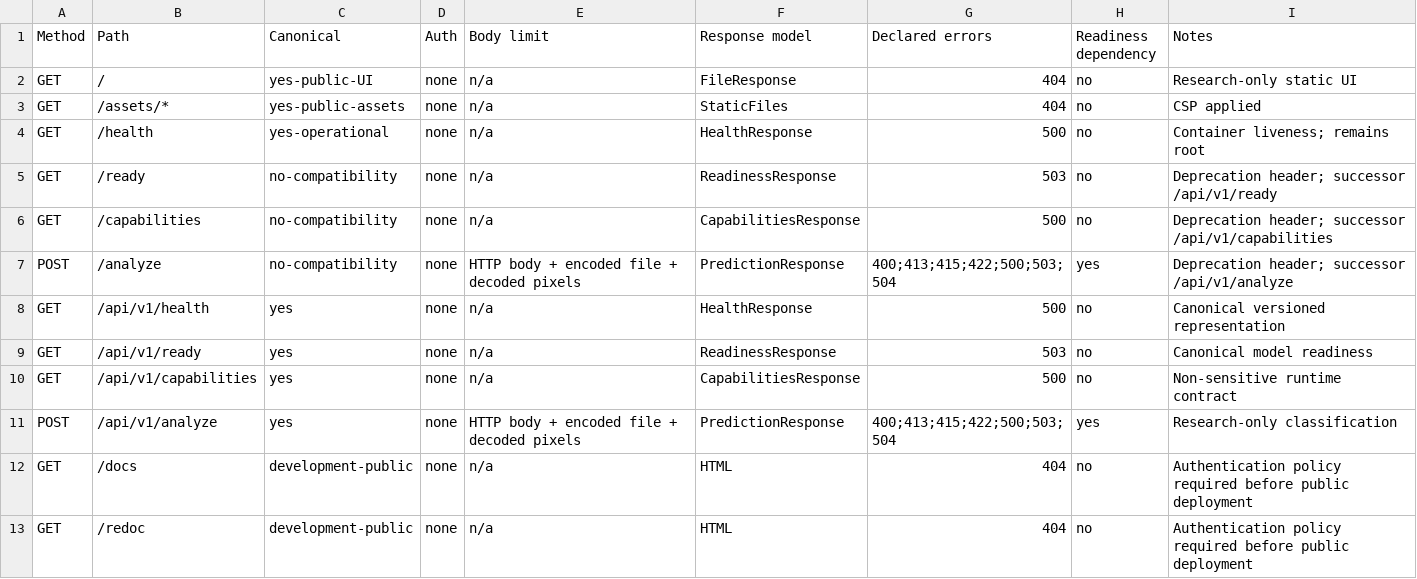
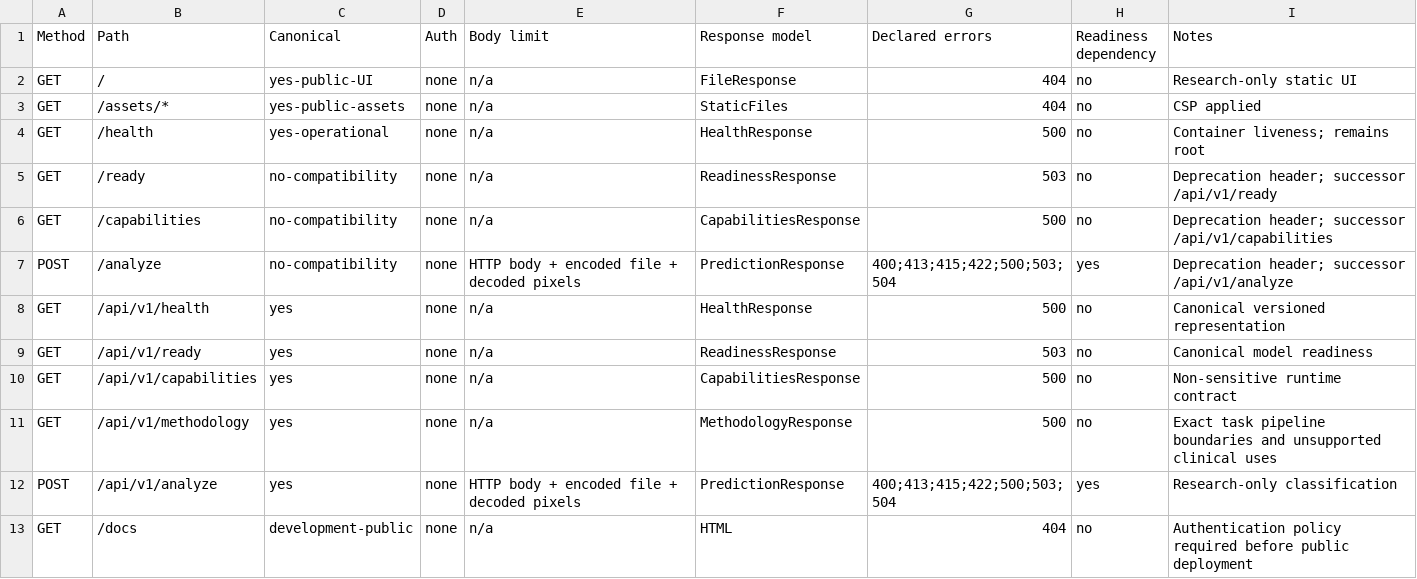
Before and after one commit to aleksandrahodzzik/malaria-cv-api, a CSV file: audit/phase4/ROUTE_MATRIX.csv, drawn as a sheet; only a part is shown; the shorter side is filled out with more unchanged rows.

Commit message:
feat: add task data and statistical validation gates

```diff
--- a/audit/phase4/ROUTE_MATRIX.csv
+++ b/audit/phase4/ROUTE_MATRIX.csv
@@ -10,2 +10,3 @@ GET,/api/v1/ready,yes,none,n/a,ReadinessResponse,503,no,Canonical model readines
 GET,/api/v1/capabilities,yes,none,n/a,CapabilitiesResponse,500,no,Non-sensitive runtime contract
+GET,/api/v1/methodology,yes,none,n/a,MethodologyResponse,500,no,Exact task pipeline boundaries and unsupported clinical uses
 POST,/api/v1/analyze,yes,none,"HTTP body + encoded file + decoded pixels",PredictionResponse,"400;413;415;422;500;503;504",yes,Research-only classification
```
Also changed, not shown: 37 other files.
